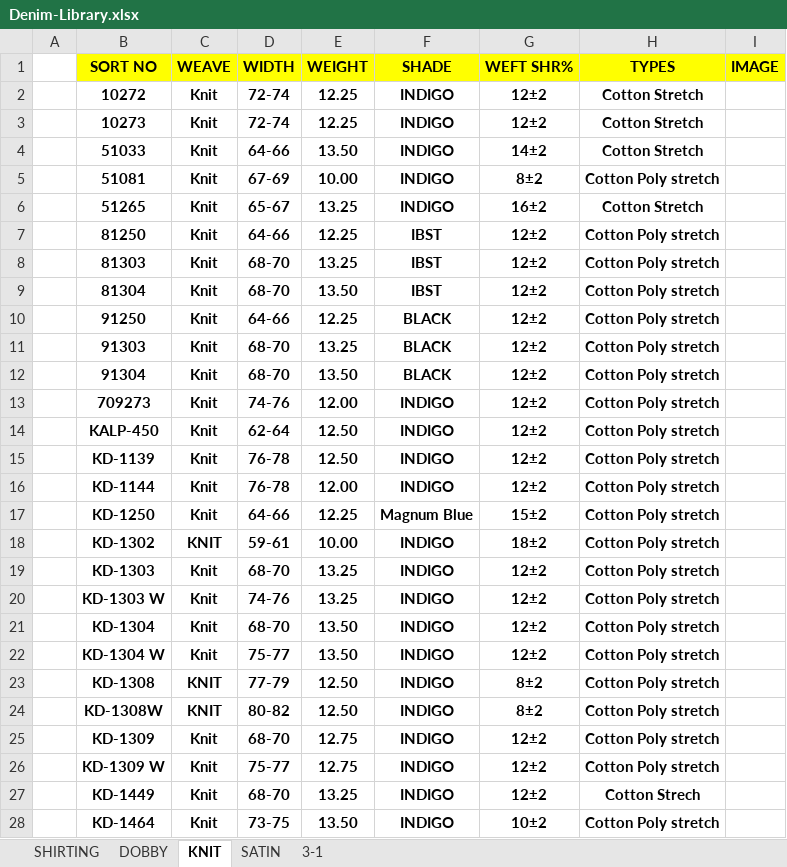
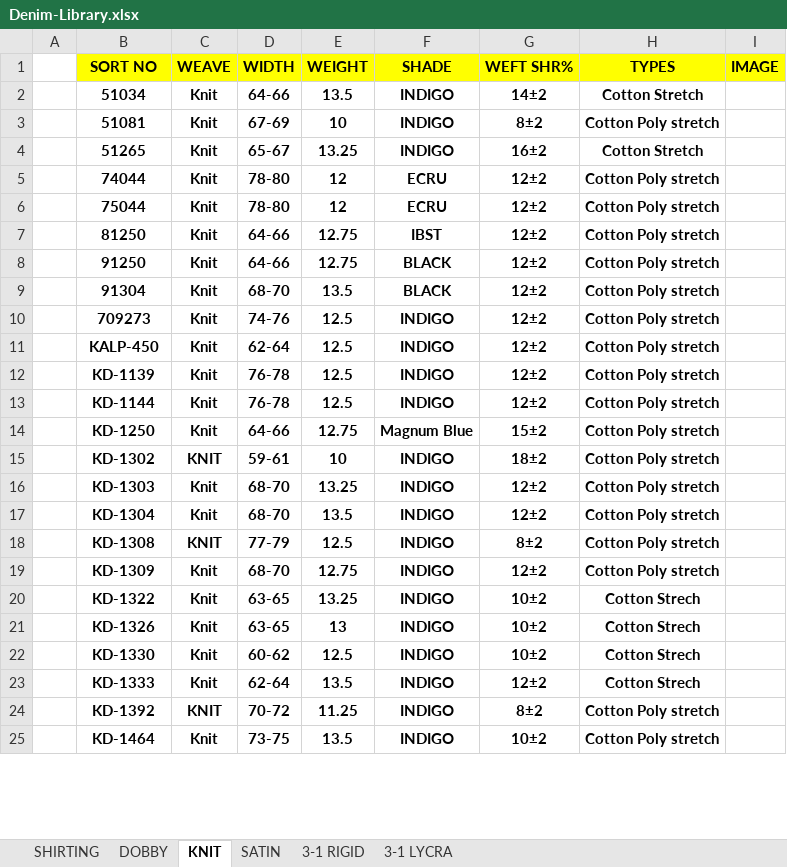
Before and after one commit to abhiranka/kalpcotspin2, an Excel workbook: input/Denim-Library.xlsx, sheet KNIT, drawn as a sheet; only a part is shown; values as stored, in another font and other column widths than the file's, no borders; conditional formats not drawn; removed rows and columns are numbered as before the commit, all else as after; the diff covers the shown part only; the diff names each change by its address in the sheet, - before the commit and + after, or states it on an @@ line.

```diff
--- a/input/Denim-Library.xlsx (sheet KNIT)
+++ b/input/Denim-Library.xlsx (sheet KNIT)
-sheet tab: 3-1
+sheet tab: 3-1 RIGID
+sheet tab: 3-1 LYCRA
-row 2:  | 10272 | Knit | 72-74 | 12.25 | INDIGO | 12±2 | Cotton Stretch
-row 3:  | 10273 | Knit | 72-74 | 12.25 | INDIGO | 12±2 | Cotton Stretch
-B2 (SORT NO): 51033
+B2 (SORT NO): 51034
-E2 (WEIGHT): 13.50
+E2 (WEIGHT): 13.5
-E3 (WEIGHT): 10.00
+E3 (WEIGHT): 10
+row 5:  | 74044 | Knit | 78-80 | 12 | ECRU | 12±2 | Cotton Poly stretch
+row 6:  | 75044 | Knit | 78-80 | 12 | ECRU | 12±2 | Cotton Poly stretch
-E7 (WEIGHT): 12.25
+E7 (WEIGHT): 12.75
-row 8:  | 81303 | Knit | 68-70 | 13.25 | IBST | 12±2 | Cotton Poly stretch
-row 9:  | 81304 | Knit | 68-70 | 13.50 | IBST | 12±2 | Cotton Poly stretch
-E8 (WEIGHT): 12.25
+E8 (WEIGHT): 12.75
-row 11:  | 91303 | Knit | 68-70 | 13.25 | BLACK | 12±2 | Cotton Poly stretch
-E9 (WEIGHT): 13.50
+E9 (WEIGHT): 13.5
-E10 (WEIGHT): 12.00
+E10 (WEIGHT): 12.5
-E11:E12 (WEIGHT): 12.50
+E11:E12 (WEIGHT): 12.5
-E13 (WEIGHT): 12.00
+E13 (WEIGHT): 12.5
-E14 (WEIGHT): 12.25
+E14 (WEIGHT): 12.75
-E15 (WEIGHT): 10.00
+E15 (WEIGHT): 10
-row 20:  | KD-1303 W | Knit | 74-76 | 13.25 | INDIGO | 12±2 | Cotton Poly stretch
-E17 (WEIGHT): 13.50
+E17 (WEIGHT): 13.5
-row 22:  | KD-1304 W | Knit | 75-77 | 13.50 | INDIGO | 12±2 | Cotton Poly stretch
-E18 (WEIGHT): 12.50
+E18 (WEIGHT): 12.5
-row 24:  | KD-1308W | KNIT | 80-82 | 12.50 | INDIGO | 8±2 | Cotton Poly stretch
-row 26:  | KD-1309 W | Knit | 75-77 | 12.75 | INDIGO | 12±2 | Cotton Poly stretch
-B20 (SORT NO): KD-1449
+B20 (SORT NO): KD-1322
-D20 (WIDTH): 68-70
+D20 (WIDTH): 63-65
-G20 (WEFT SHR%): 12±2
+G20 (WEFT SHR%): 10±2
+row 21:  | KD-1326 | Knit | 63-65 | 13 | INDIGO | 10±2 | Cotton Strech
+row 22:  | KD-1330 | Knit | 60-62 | 12.5 | INDIGO | 10±2 | Cotton Strech
+row 23:  | KD-1333 | Knit | 62-64 | 13.5 | INDIGO | 12±2 | Cotton Strech
+row 24:  | KD-1392 | KNIT | 70-72 | 11.25 | INDIGO | 8±2 | Cotton Poly stretch
-E25 (WEIGHT): 13.50
+E25 (WEIGHT): 13.5
```
Also changed, not shown: 1 removed row and 7 edited cells elsewhere in this sheet, sheet 3-1 RIGID, sheet DOBBY, sheet SATIN, sheet SHIRTING.
